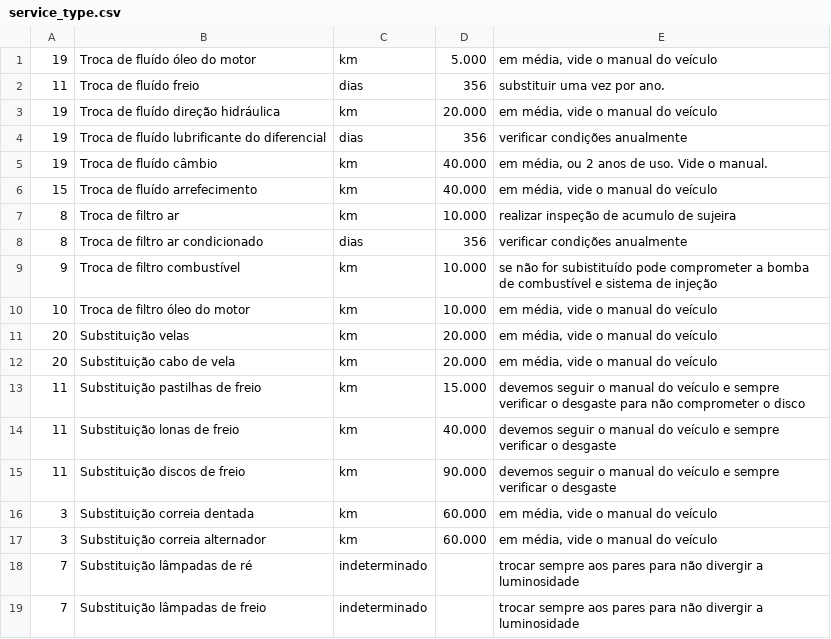
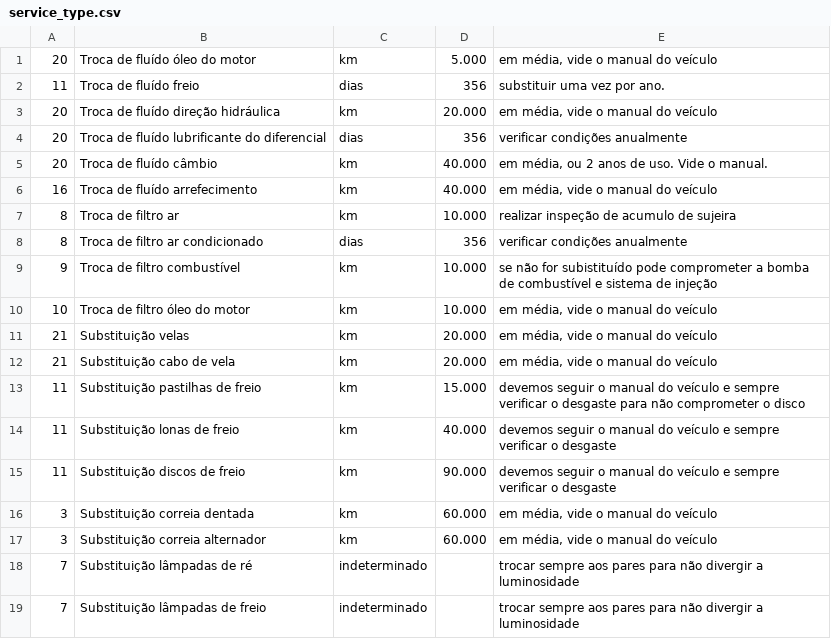
Before and after one commit to jacksonasantos/TravelPlan, a CSV file: app/src/main/assets/service_type.csv, drawn as a sheet; only a part is shown; the diff covers the shown part only.

```diff
--- a/app/src/main/assets/service_type.csv
+++ b/app/src/main/assets/service_type.csv
@@ -1,7 +1,7 @@
-19;Troca de fluído óleo do motor;km;5.000;em média, vide o manual do veículo
+20;Troca de fluído óleo do motor;km;5.000;em média, vide o manual do veículo
 11;Troca de fluído freio;dias;356;substituir uma vez por ano.
-19;Troca de fluído direção hidráulica;km;20.000;em média, vide o manual do veículo
-19;Troca de fluído lubrificante do diferencial;dias;356;verificar condições anualmente
-19;Troca de fluído câmbio;km;40.000;em média, ou 2 anos de uso. Vide o manual.
-15;Troca de fluído arrefecimento;km;40.000;em média, vide o manual do veículo
+20;Troca de fluído direção hidráulica;km;20.000;em média, vide o manual do veículo
+20;Troca de fluído lubrificante do diferencial;dias;356;verificar condições anualmente
+20;Troca de fluído câmbio;km;40.000;em média, ou 2 anos de uso. Vide o manual.
+16;Troca de fluído arrefecimento;km;40.000;em média, vide o manual do veículo
 8;Troca de filtro ar;km;10.000;realizar inspeção de acumulo de sujeira
@@ -10,4 +10,4 @@
 10;Troca de filtro óleo do motor;km;10.000;em média, vide o manual do veículo
-20;Substituição velas;km;20.000;em média, vide o manual do veículo
-20;Substituição cabo de vela;km;20.000;em média, vide o manual do veículo
+21;Substituição velas;km;20.000;em média, vide o manual do veículo
+21;Substituição cabo de vela;km;20.000;em média, vide o manual do veículo
 11;Substituição pastilhas de freio;km;15.000;devemos seguir o manual do veículo e sempre verificar o desgaste para não comprometer o disco
```
Also changed, not shown: 6 added rows and 9 edited cells elsewhere in this file, 14 other files.
